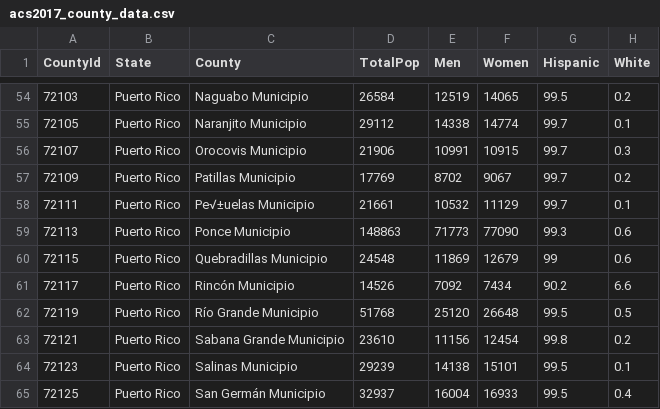
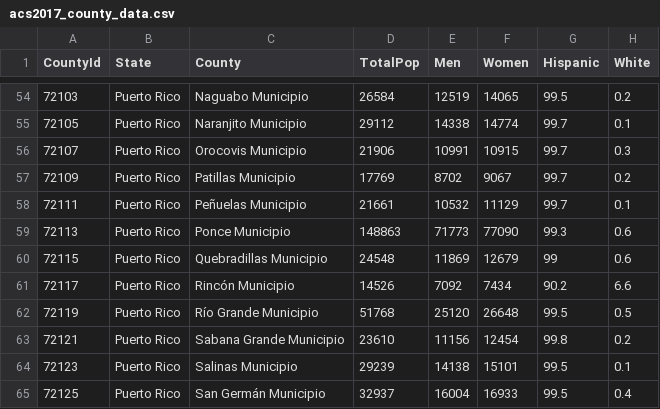
Before and after one commit to jjaramillo34/solar-app, a CSV file: acs2017_county_data.csv, drawn as a sheet; only a part is shown, gaps mark what is left out; the diff names each change by its address in the sheet, - before the commit and + after, or states it on an @@ line.

```diff
--- a/acs2017_county_data.csv
+++ b/acs2017_county_data.csv
-C58 (County): Pe√±uelas Municipio
+C58 (County): Peñuelas Municipio
```
Also changed, not shown: 5 other files.
